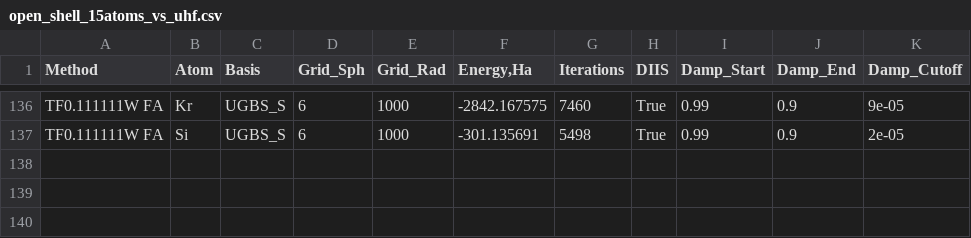
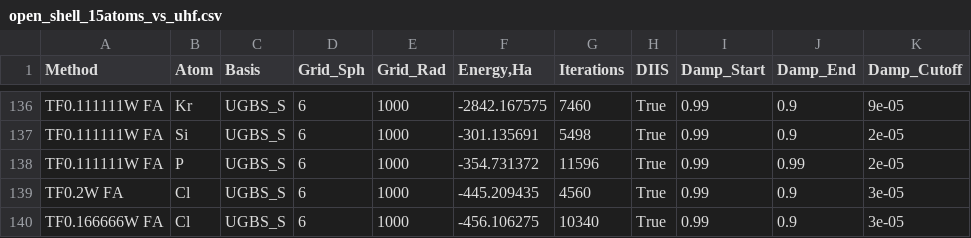
Before and after one commit to IPBosko/DFT-Tools, a CSV file: LPS/open_shell_15atoms_vs_uhf.csv, drawn as a sheet; only a part is shown, gaps mark what is left out.

Commit message:
More atoms

```diff
--- a/LPS/open_shell_15atoms_vs_uhf.csv
+++ b/LPS/open_shell_15atoms_vs_uhf.csv
@@ -137 +137,4 @@ TF0.111111W FA,Kr,UGBS_S,6,1000,-2842.167575,7460,True,0.99,0.9,9e-05
 TF0.111111W FA,Si,UGBS_S,6,1000,-301.135691,5498,True,0.99,0.9,2e-05
+TF0.111111W FA,P,UGBS_S,6,1000,-354.731372,11596,True,0.99,0.99,2e-05
+TF0.2W FA,Cl,UGBS_S,6,1000,-445.209435,4560,True,0.99,0.9,3e-05
+TF0.166666W FA,Cl,UGBS_S,6,1000,-456.106275,10340,True,0.99,0.9,3e-05
```
Also changed, not shown: 6 other files.
